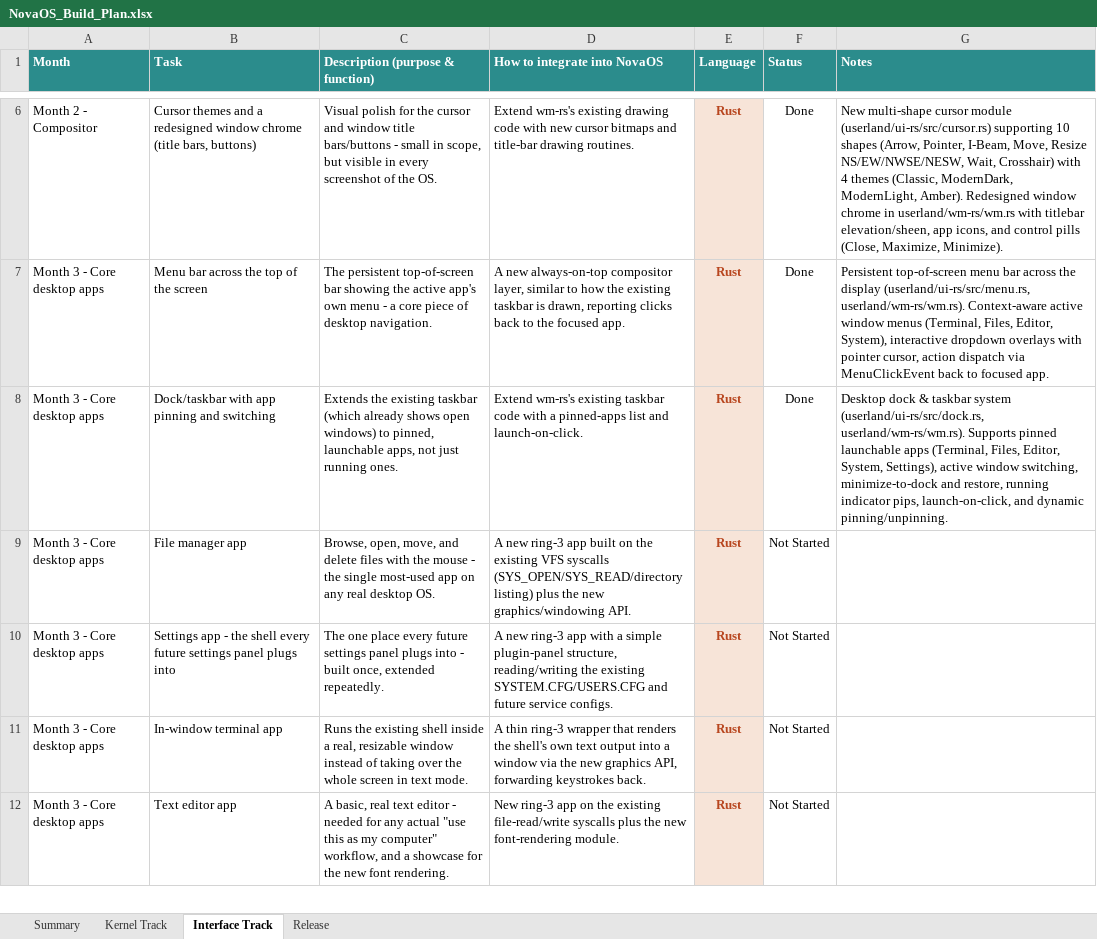
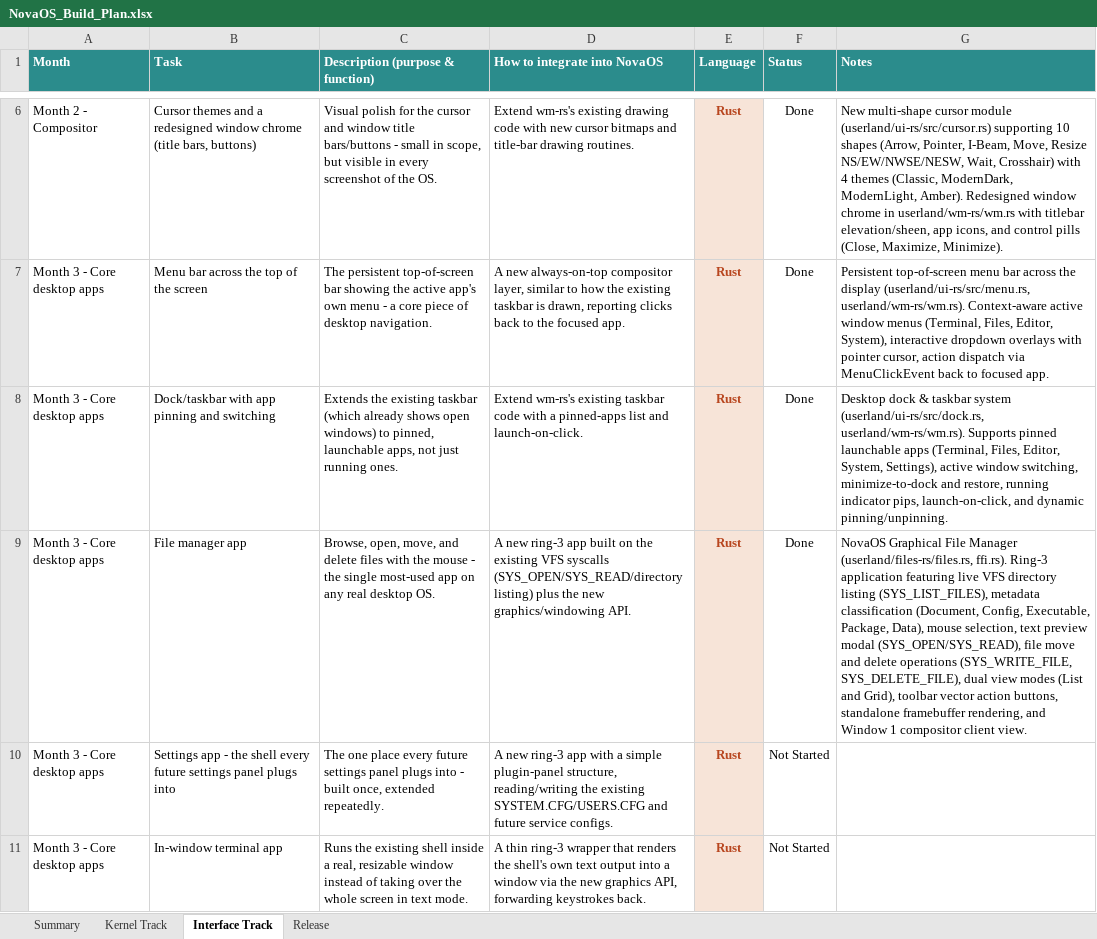
Before and after one commit to firoze-hossain/novaos, an Excel workbook: NovaOS_Build_Plan.xlsx, sheet Interface Track, drawn as a sheet; only a part is shown, gaps mark what is left out; the shorter side is filled out with more unchanged rows; values as stored, in another font and other column widths than the file's, no borders; charts and pictures and conditional formats not drawn; the diff names each change by its address in the sheet, - before the commit and + after, or states it on an @@ line.

Commit message:
interface: graphical file manager app in Rust (Month 3 Core desktop apps)
- Create userland/files-rs/ (files.rs, ffi.rs, build.sh) delivering a ring-3
  graphical file manager application using NovaOS VFS syscalls and ui-rs design system
- Implement live directory browsing via SYS_LIST_FILES with metadata classification
  (Text Document, System Config, Executable, Software Package, Data File) and human-readable
  size formatting (B, KB, MB)
- Add mouse interactions: single-click file row/card selection, double-click to open,
  vector toolbar buttons (Open, Move, Delete, Refresh, View Toggle), and dynamic Pointer cursor
- Implement file preview modal overlay loading file contents via SYS_OPEN/SYS_READ
- Implement file move/rename and deletion via SYS_WRITE_FILE and SYS_DELETE_FILE
- Support dual view modes: detailed List View with column headers (Name, Size, Type)
  and 2D Grid / Icon View
- Implement zero-allocation BufferSurface32 in-memory surface rendering and standalone
  framebuffer presentation
- Integrate graphical file manager client view into Window 1 (Files - Root Directory)
  in userland/wm-rs/wm.rs
- Add host test suite (tools/tests/run_files_tests.sh, 'make files-test') verifying directory
  parsing, selection, view mode toggles, file preview modal, move/delete, and surface rendering
- Add headless selftest verification executed via sys_exec_trusted in kernel/task/exec_trust_demo.c
- Add files_selftest_passed assertion to tools/python/test_runner.py (all 233 boot assertions passing)
- Update NovaOS_Build_Plan.xlsx and NovaOS_Build_Plan.md: Month 3 Core desktop apps 3/8 (37.5%);
  Interface Track 8/26 (30.77%); Overall 34/56 (60.71%)

```diff
--- a/NovaOS_Build_Plan.xlsx (sheet Interface Track)
+++ b/NovaOS_Build_Plan.xlsx (sheet Interface Track)
-F9 (Status): Not Started
+F9 (Status): Done
-G9 (Notes): (empty)
+G9 (Notes): NovaOS Graphical File Manager (userland/files-rs/files.rs, ffi.rs). Ring-3 application featuring live VFS directory listing (SYS_LIST_FILES), metadata classification (Document, Config, Executable, Package, Data), mouse selection, text preview modal (SYS_OPEN/SYS_READ), file move and delete operations (SYS_WRITE_FILE, SYS_DELETE_FILE), dual view modes (List and Grid), toolbar vector action buttons, standalone framebuffer rendering, and Window 1 compositor client view.
```
Also changed, not shown: sheet Summary, 11 other files.
